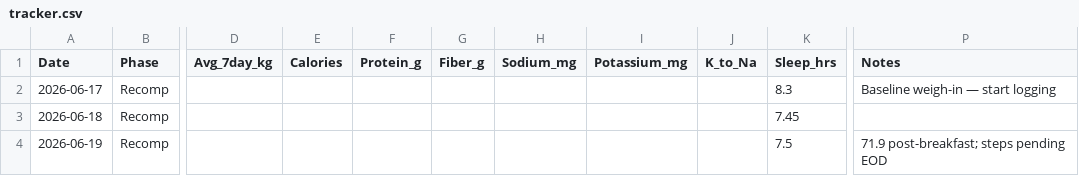
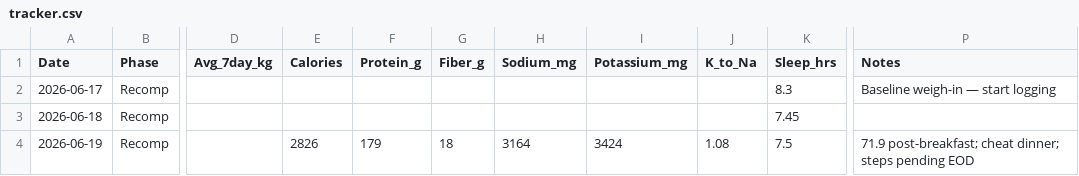
Before and after one commit to zyrxun/body-and-mind, a CSV file: tracker.csv, drawn as a sheet; only a part is shown, gaps mark what is left out; the diff names each change by its address in the sheet, - before the commit and + after, or states it on an @@ line.

```diff
--- a/tracker.csv
+++ b/tracker.csv
-E4 (Calories): (empty)
+E4 (Calories): 2826
-F4 (Protein_g): (empty)
+F4 (Protein_g): 179
-G4 (Fiber_g): (empty)
+G4 (Fiber_g): 18
-H4 (Sodium_mg): (empty)
+H4 (Sodium_mg): 3164
-I4 (Potassium_mg): (empty)
+I4 (Potassium_mg): 3424
-J4 (K_to_Na): (empty)
+J4 (K_to_Na): 1.08
-P4 (Notes): 71.9 post-breakfast; steps pending EOD
+P4 (Notes): 71.9 post-breakfast; cheat dinner; steps pending EOD
```
Also changed, not shown: 1 other file.
